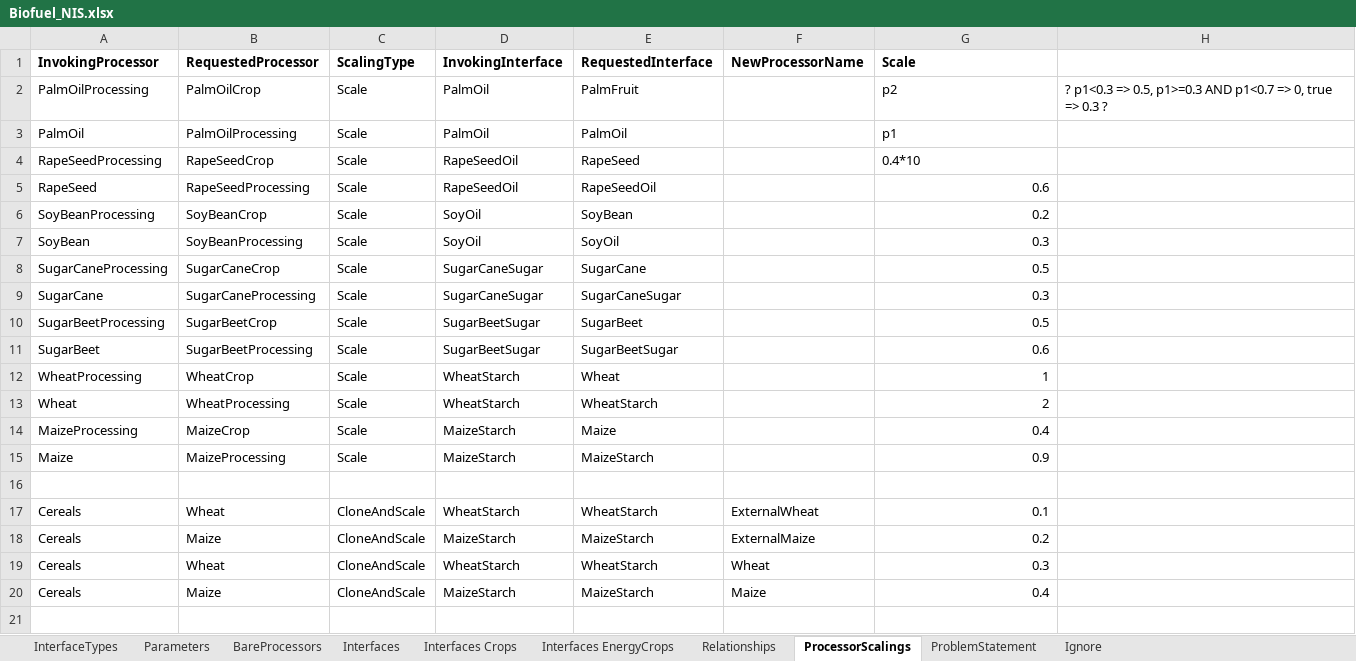
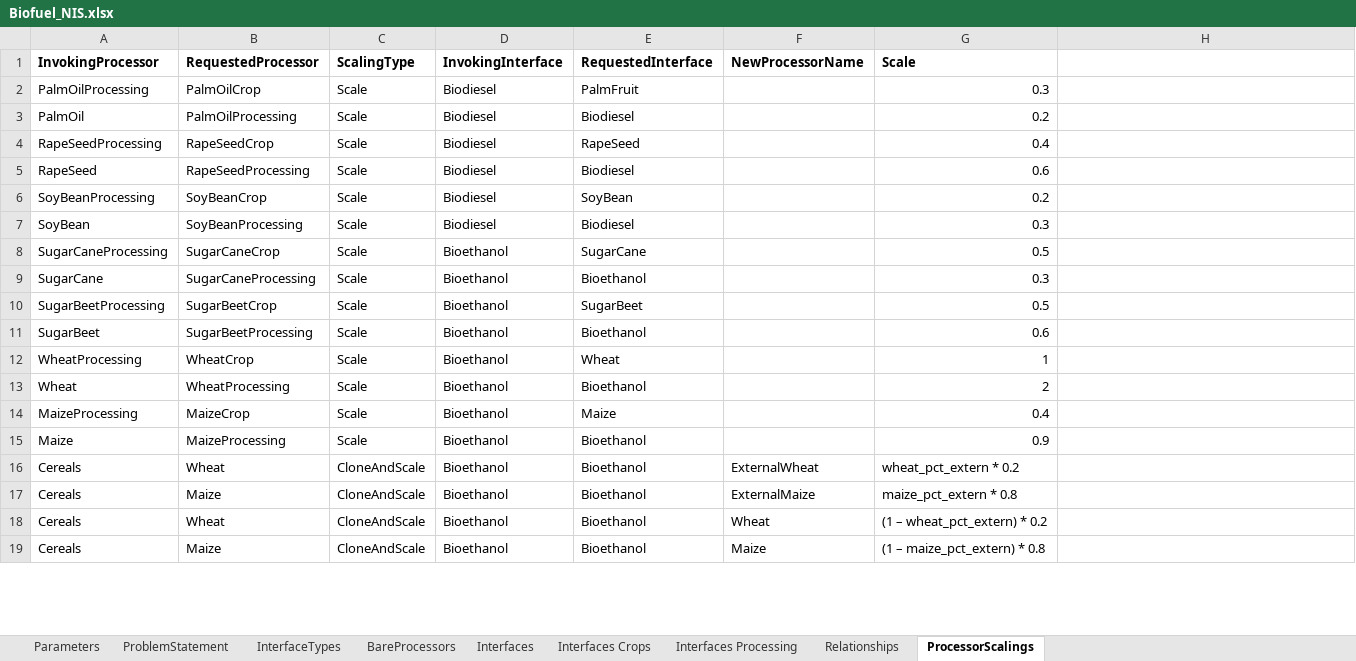
Before and after one commit to MAGIC-nexus/nis-backend, an Excel workbook: backend_tests/z_input_files/v2/Biofuel_NIS.xlsx, sheet ProcessorScalings, drawn as a sheet; only a part is shown; values as stored, in another font and other column widths than the file's, no borders; removed rows and columns are numbered as before the commit, all else as after; the diff covers the shown part only; the diff names each change by its address in the sheet, - before the commit and + after, or states it on an @@ line.

```diff
--- a/backend_tests/z_input_files/v2/Biofuel_NIS.xlsx (sheet ProcessorScalings)
+++ b/backend_tests/z_input_files/v2/Biofuel_NIS.xlsx (sheet ProcessorScalings)
-sheet tab: Interfaces EnergyCrops
-sheet tab: Ignore
+sheet tab: Interfaces Processing
@@ sheet tab order changed: Parameters | ProblemStatement | InterfaceTypes | BareProcessors | Interfaces | Interfaces Crops | Interfaces Processing | Relationships | ProcessorScalings @@
-D2:D3 (InvokingInterface): PalmOil
+D2:D3 (InvokingInterface): Biodiesel
-G2 (Scale): p2
+G2 (Scale): 0.3
-H2: ? p1<0.3 => 0.5, p1>=0.3 AND p1<0.7 => 0, true => 0.3 ?
+H2: (empty)
-E3 (RequestedInterface): PalmOil
+E3 (RequestedInterface): Biodiesel
-G3 (Scale): p1
+G3 (Scale): 0.2
-D4:D5 (InvokingInterface): RapeSeedOil
+D4:D5 (InvokingInterface): Biodiesel
-G4 (Scale): 0.4*10
+G4 (Scale): 0.4
-E5 (RequestedInterface): RapeSeedOil
+E5 (RequestedInterface): Biodiesel
-D6:D7 (InvokingInterface): SoyOil
+D6:D7 (InvokingInterface): Biodiesel
-E7 (RequestedInterface): SoyOil
+E7 (RequestedInterface): Biodiesel
-D8:D9 (InvokingInterface): SugarCaneSugar
+D8:D9 (InvokingInterface): Bioethanol
-E9 (RequestedInterface): SugarCaneSugar
+E9 (RequestedInterface): Bioethanol
-D10:D11 (InvokingInterface): SugarBeetSugar
+D10:D11 (InvokingInterface): Bioethanol
-E11 (RequestedInterface): SugarBeetSugar
+E11 (RequestedInterface): Bioethanol
-D12:D13 (InvokingInterface): WheatStarch
+D12:D13 (InvokingInterface): Bioethanol
-E13 (RequestedInterface): WheatStarch
+E13 (RequestedInterface): Bioethanol
-D14:D15 (InvokingInterface): MaizeStarch
+D14:D15 (InvokingInterface): Bioethanol
-E15 (RequestedInterface): MaizeStarch
+E15 (RequestedInterface): Bioethanol
-row 16: (empty)
-D16 (InvokingInterface): WheatStarch
+D16 (InvokingInterface): Bioethanol
-E16 (RequestedInterface): WheatStarch
+E16 (RequestedInterface): Bioethanol
-G16 (Scale): 0.1
+G16 (Scale): wheat_pct_extern * 0.2
-D17 (InvokingInterface): MaizeStarch
+D17 (InvokingInterface): Bioethanol
-E17 (RequestedInterface): MaizeStarch
+E17 (RequestedInterface): Bioethanol
-G17 (Scale): 0.2
+G17 (Scale): maize_pct_extern * 0.8
-D18 (InvokingInterface): WheatStarch
+D18 (InvokingInterface): Bioethanol
-E18 (RequestedInterface): WheatStarch
+E18 (RequestedInterface): Bioethanol
-G18 (Scale): 0.3
+G18 (Scale): (1 – wheat_pct_extern) * 0.2
-D19 (InvokingInterface): MaizeStarch
+D19 (InvokingInterface): Bioethanol
-E19 (RequestedInterface): MaizeStarch
+E19 (RequestedInterface): Bioethanol
-G19 (Scale): 0.4
+G19 (Scale): (1 – maize_pct_extern) * 0.8
-row 21: (empty)
```
Also changed, not shown: 7 removed rows and 33 edited cells elsewhere in this sheet, sheet ProblemStatement, sheet InterfaceTypes, sheet BareProcessors, sheet Interfaces, sheet Parameters, sheet Relationships, 25 other files.
